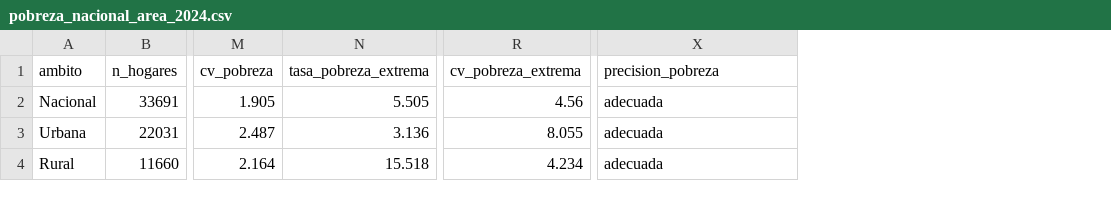
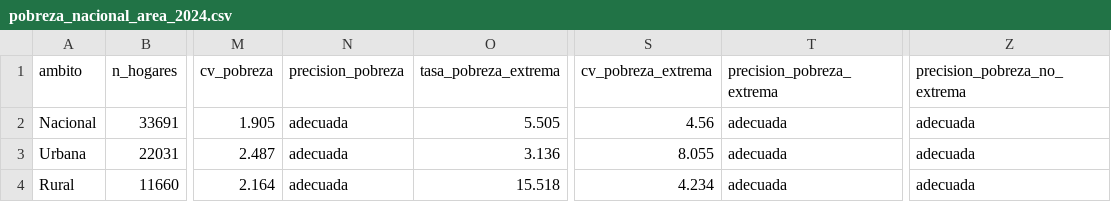
Before and after one commit to miriandelacon13-ux/pobreza-peru-dashboard, a CSV file: datos/procesados/pobreza_nacional_area_2024.csv, drawn as a sheet; only a part is shown, gaps mark what is left out; addresses are those after the commit; the diff names each change by its address in the sheet, - before the commit and + after, or states it on an @@ line.

```diff
--- a/datos/procesados/pobreza_nacional_area_2024.csv
+++ b/datos/procesados/pobreza_nacional_area_2024.csv
+column N (precision_pobreza), rows 2-4: all adecuada
+column T (precision_pobreza_extrema), rows 2-4: all adecuada
-Z1: precision_pobreza
+Z1: precision_pobreza_no_extrema
```
Also changed, not shown: datos/procesados/brecha_urbano_rural_2024.csv, datos/procesados/pobreza_departamento_2024.csv, 22 other files.
